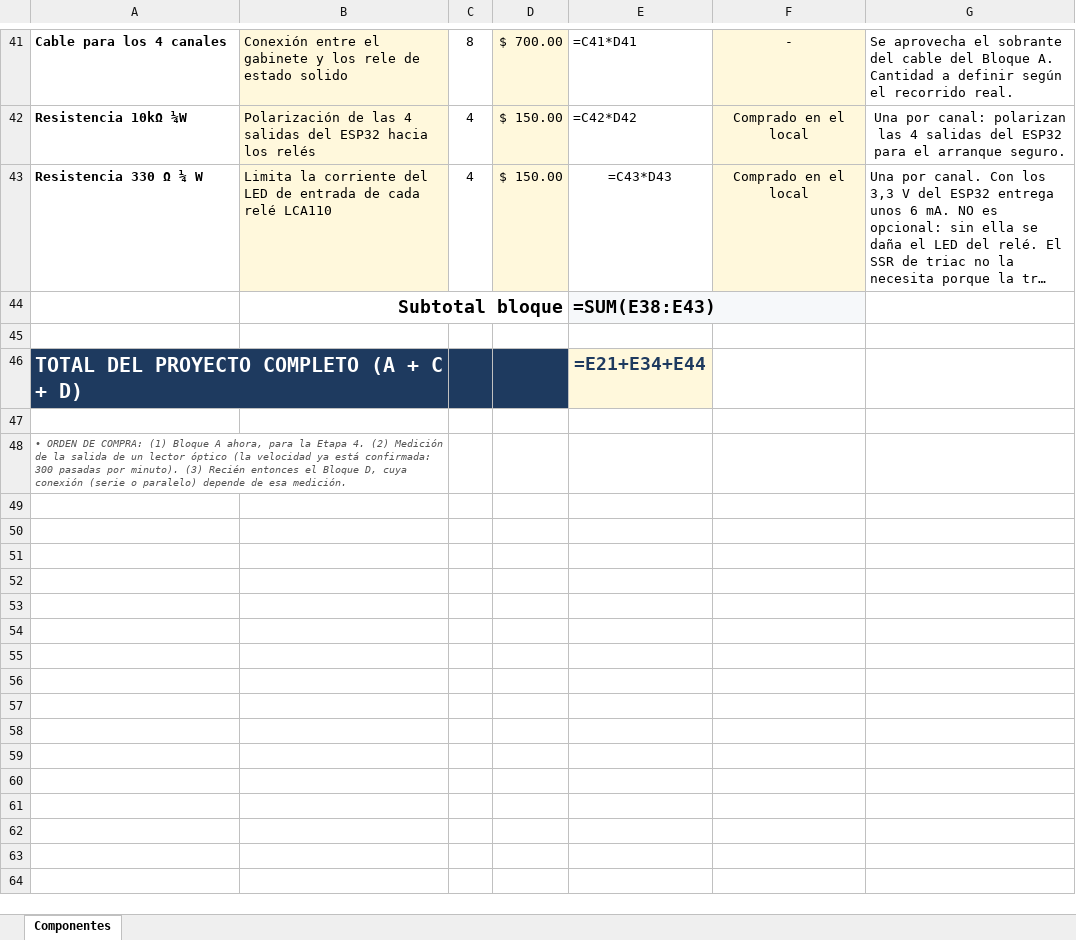
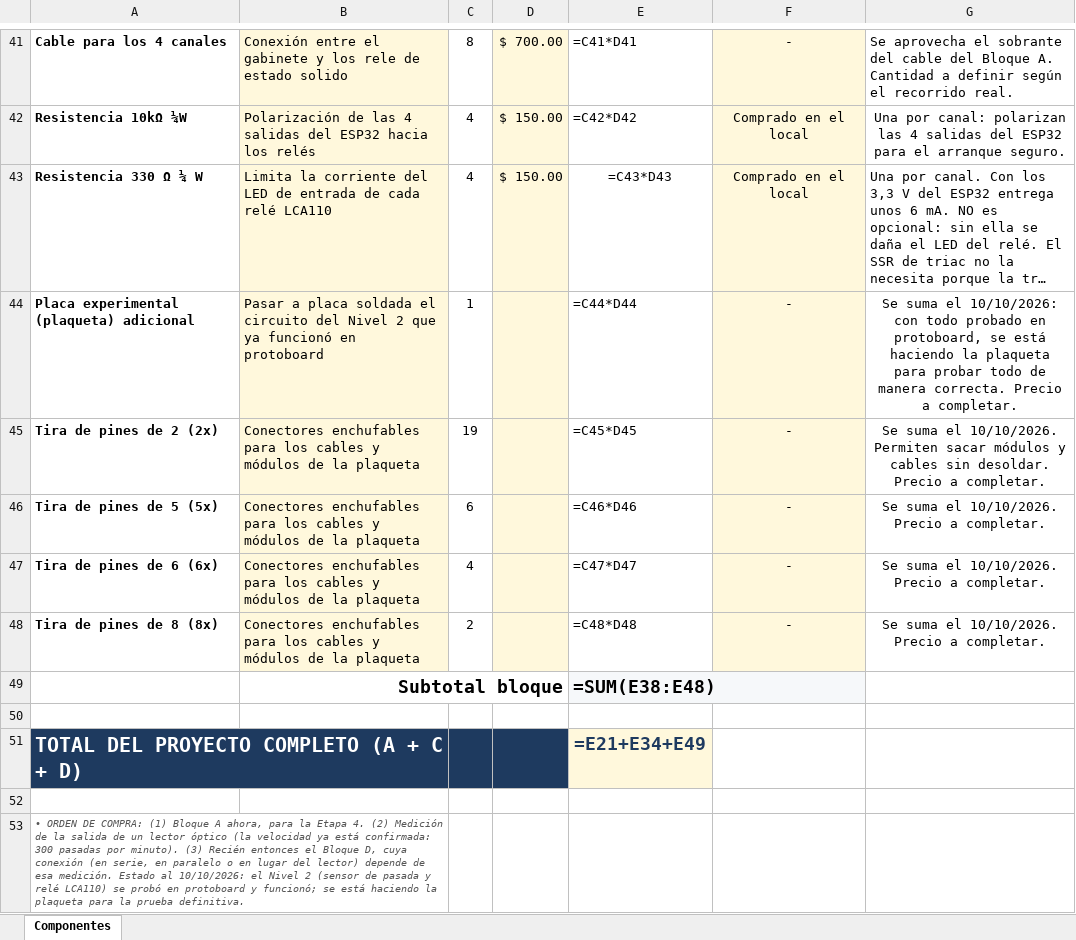
Before and after one commit to manfredojuanignacio08-prog/control_insercion_trama, an Excel workbook: documentacion_proyecto/Lista_de_componentes_Control_Trama.xlsx, sheet Componentes, drawn as a sheet; only a part is shown, gaps mark what is left out; long unchanged cells end in …; values as stored, in another font and other column widths than the file's, no borders; formulas without a stored value are shown as written; addresses are those after the commit; the diff names each change by its address in the sheet, - before the commit and + after, or states it on an @@ line.

```diff
--- a/documentacion_proyecto/Lista_de_componentes_Control_Trama.xlsx (sheet Componentes)
+++ b/documentacion_proyecto/Lista_de_componentes_Control_Trama.xlsx (sheet Componentes)
+row 44: Placa experimental (plaqueta) adicional | Pasar a placa soldada el circuito del Nivel 2 que ya funcionó en protoboard | 1 |  | =C44*D44 | - | Se suma el 10/10/2026: con todo probado en protoboard, se está haciendo la plaqueta para probar todo de manera correcta. Precio a completar.
+row 45: Tira de pines de 2 (2x) | Conectores enchufables para los cables y módulos de la plaqueta | 19 |  | =C45*D45 | - | Se suma el 10/10/2026. Permiten sacar módulos y cables sin desoldar. Precio a completar.
+row 46: Tira de pines de 5 (5x) | Conectores enchufables para los cables y módulos de la plaqueta | 6 |  | =C46*D46 | - | Se suma el 10/10/2026. Precio a completar.
+row 47: Tira de pines de 6 (6x) | Conectores enchufables para los cables y módulos de la plaqueta | 4 |  | =C47*D47 | - | Se suma el 10/10/2026. Precio a completar.
+row 48: Tira de pines de 8 (8x) | Conectores enchufables para los cables y módulos de la plaqueta | 2 |  | =C48*D48 | - | Se suma el 10/10/2026. Precio a completar.
-E49: =SUM(E38:E43)
+E49: =SUM(E38:E48)
-E51: =E21+E34+E44
+E51: =E21+E34+E49
-A53: …cuya conexión (serie o paralelo) depende de esa medición.
+A53: …cuya conexión (en serie, en paralelo o en lugar del lector) depende de esa medición. Estado al 10/10/2026: el Nivel 2 (sensor de pasada y relé LCA110) se probó en protoboard y funcionó; se está haciendo la plaqueta para la prueba definitiva.
```
Also changed, not shown: documentacion_proyecto/Componentes_en_placa.xlsx, 15 other files.
